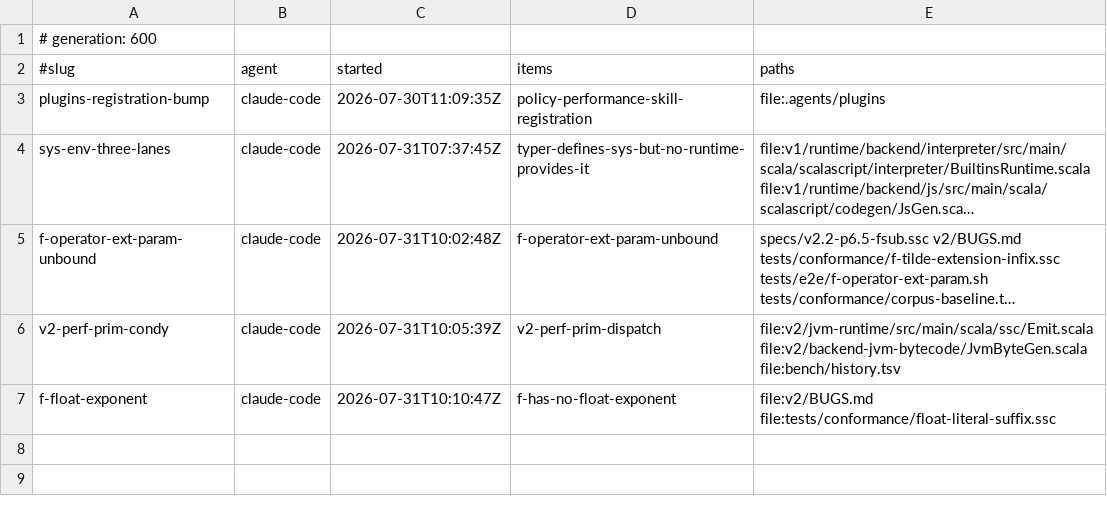
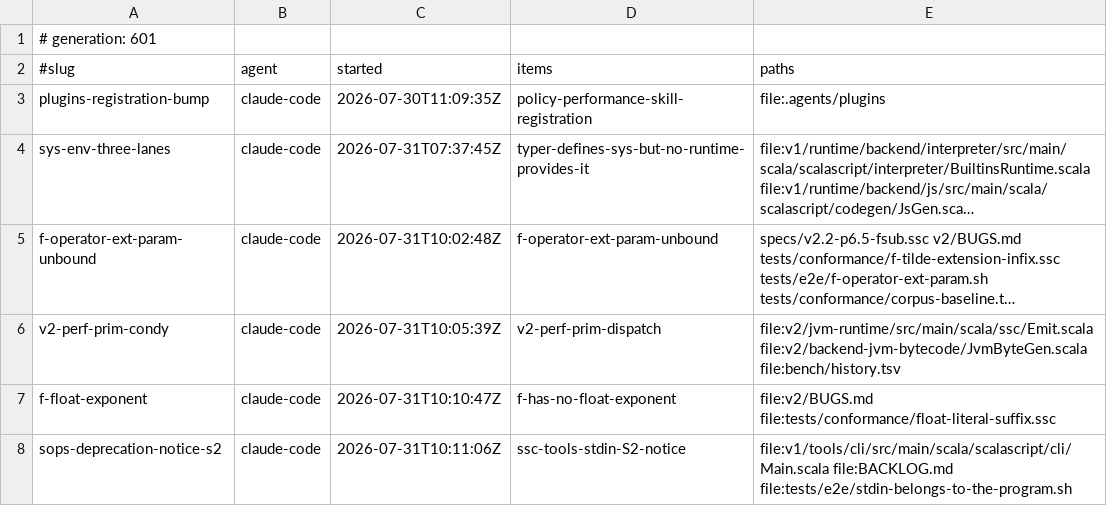
Before and after one commit to sergey-scherbina/scalascript, a TSV file: .work/active/LEDGER.tsv, drawn as a sheet; long unchanged cells end in ….

Commit message:
claim: sops-deprecation-notice-s2 (ssc-tools-stdin-S2-notice) [skip ci]

```diff
--- a/.work/active/LEDGER.tsv
+++ b/.work/active/LEDGER.tsv
@@ -1,2 +1,2 @@
-# generation: 600
+# generation: 601
 #slug	agent	started	items	paths
@@ -7 +7,2 @@ v2-perf-prim-condy	claude-code	2026-07-31T10:05:39Z	v2-perf-prim-dispatch	file:v
 f-float-exponent	claude-code	2026-07-31T10:10:47Z	f-has-no-float-exponent	file:v2/BUGS.md file:tests/conformance/float-literal-suffix.ssc
+sops-deprecation-notice-s2	claude-code	2026-07-31T10:11:06Z	ssc-tools-stdin-S2-notice	file:v1/tools/cli/src/main/scala/scalascript/cli/Main.scala file:BACKLOG.md file:tests/e2e/stdin-belongs-to-the-program.sh
```
Also changed, not shown: 1 other file.
